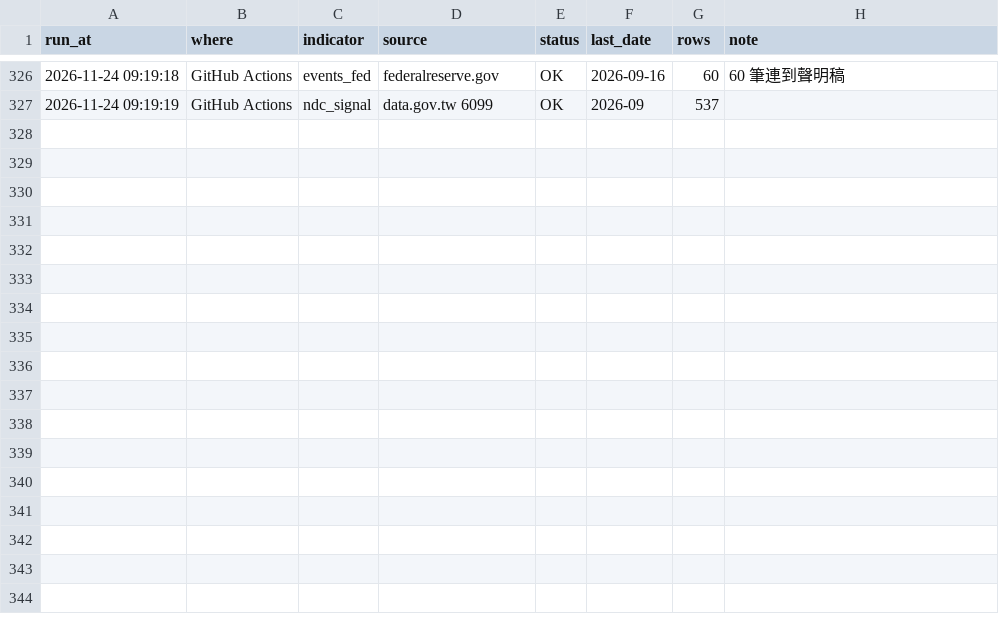
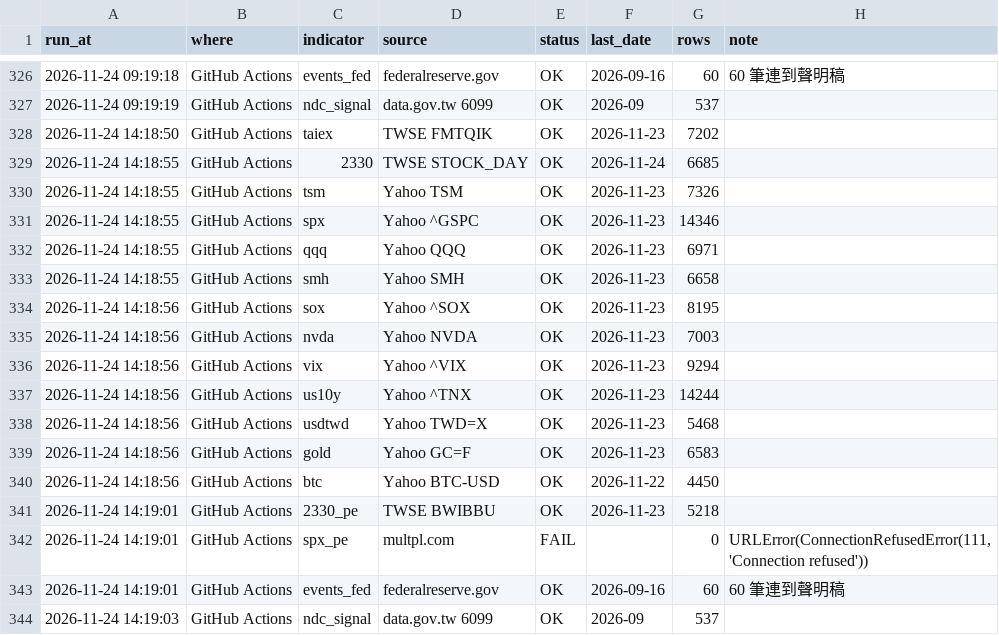
Before and after one commit to Robert3h/market_weather, a CSV file: data/fetch_log.csv, drawn as a sheet; only a part is shown, gaps mark what is left out.

```diff
--- a/data/fetch_log.csv
+++ b/data/fetch_log.csv
@@ -327 +327,18 @@ run_at,where,indicator,source,status,last_date,rows,note
 2026-11-24 09:19:19,GitHub Actions,ndc_signal,data.gov.tw 6099,OK,2026-09,537,
+2026-11-24 14:18:50,GitHub Actions,taiex,TWSE FMTQIK,OK,2026-11-23,7202,
+2026-11-24 14:18:55,GitHub Actions,2330,TWSE STOCK_DAY,OK,2026-11-24,6685,
+2026-11-24 14:18:55,GitHub Actions,tsm,Yahoo TSM,OK,2026-11-23,7326,
+2026-11-24 14:18:55,GitHub Actions,spx,Yahoo ^GSPC,OK,2026-11-23,14346,
+2026-11-24 14:18:55,GitHub Actions,qqq,Yahoo QQQ,OK,2026-11-23,6971,
+2026-11-24 14:18:55,GitHub Actions,smh,Yahoo SMH,OK,2026-11-23,6658,
+2026-11-24 14:18:56,GitHub Actions,sox,Yahoo ^SOX,OK,2026-11-23,8195,
+2026-11-24 14:18:56,GitHub Actions,nvda,Yahoo NVDA,OK,2026-11-23,7003,
+2026-11-24 14:18:56,GitHub Actions,vix,Yahoo ^VIX,OK,2026-11-23,9294,
+2026-11-24 14:18:56,GitHub Actions,us10y,Yahoo ^TNX,OK,2026-11-23,14244,
+2026-11-24 14:18:56,GitHub Actions,usdtwd,Yahoo TWD=X,OK,2026-11-23,5468,
+2026-11-24 14:18:56,GitHub Actions,gold,Yahoo GC=F,OK,2026-11-23,6583,
+2026-11-24 14:18:56,GitHub Actions,btc,Yahoo BTC-USD,OK,2026-11-22,4450,
+2026-11-24 14:19:01,GitHub Actions,2330_pe,TWSE BWIBBU,OK,2026-11-23,5218,
+2026-11-24 14:19:01,GitHub Actions,spx_pe,multpl.com,FAIL,,0,"URLError(ConnectionRefusedError(111, 'Connection refused'))"
+2026-11-24 14:19:01,GitHub Actions,events_fed,federalreserve.gov,OK,2026-09-16,60,60 筆連到聲明稿
+2026-11-24 14:19:03,GitHub Actions,ndc_signal,data.gov.tw 6099,OK,2026-09,537,
```
Also changed, not shown: data/2330.csv, data/gold.csv, 6 other files.
